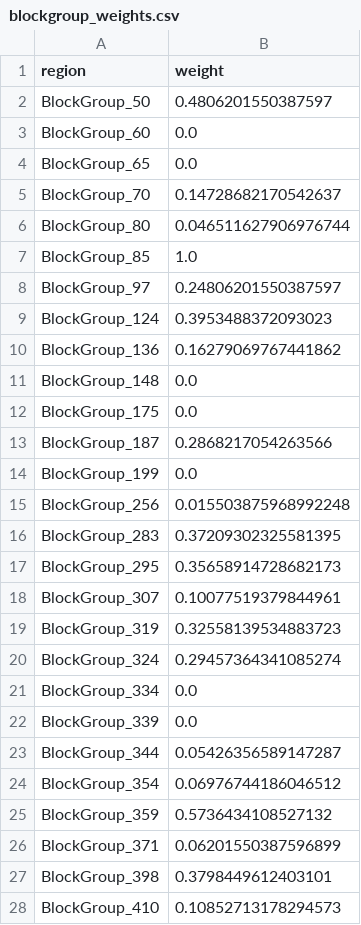
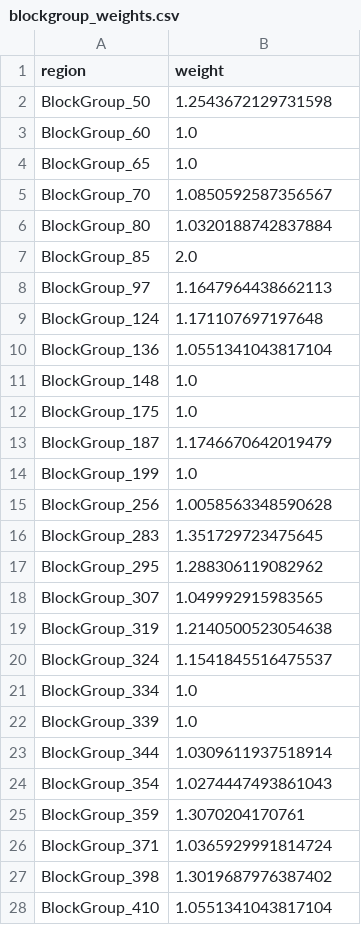
Before and after one commit to trpa-agency/PROTECT, a CSV file: scripts/ra2ce/static/network/blockgroup_weights.csv, drawn as a sheet; only a part is shown; the diff covers the shown part only.

```diff
--- a/scripts/ra2ce/static/network/blockgroup_weights.csv
+++ b/scripts/ra2ce/static/network/blockgroup_weights.csv
@@ -1,28 +1,28 @@
 region,weight
-BlockGroup_50,0.4806201550387597
-BlockGroup_60,0.0
-BlockGroup_65,0.0
-BlockGroup_70,0.14728682170542637
-BlockGroup_80,0.046511627906976744
-BlockGroup_85,1.0
-BlockGroup_97,0.24806201550387597
-BlockGroup_124,0.3953488372093023
-BlockGroup_136,0.16279069767441862
-BlockGroup_148,0.0
-BlockGroup_175,0.0
-BlockGroup_187,0.2868217054263566
-BlockGroup_199,0.0
-BlockGroup_256,0.015503875968992248
-BlockGroup_283,0.37209302325581395
-BlockGroup_295,0.35658914728682173
-BlockGroup_307,0.10077519379844961
-BlockGroup_319,0.32558139534883723
-BlockGroup_324,0.29457364341085274
-BlockGroup_334,0.0
-BlockGroup_339,0.0
-BlockGroup_344,0.05426356589147287
-BlockGroup_354,0.06976744186046512
-BlockGroup_359,0.5736434108527132
-BlockGroup_371,0.06201550387596899
-BlockGroup_398,0.3798449612403101
-BlockGroup_410,0.10852713178294573
+BlockGroup_50,1.2543672129731598
+BlockGroup_60,1.0
+BlockGroup_65,1.0
+BlockGroup_70,1.0850592587356567
+BlockGroup_80,1.0320188742837884
+BlockGroup_85,2.0
+BlockGroup_97,1.1647964438662113
+BlockGroup_124,1.171107697197648
+BlockGroup_136,1.0551341043817104
+BlockGroup_148,1.0
+BlockGroup_175,1.0
+BlockGroup_187,1.1746670642019479
+BlockGroup_199,1.0
+BlockGroup_256,1.0058563348590628
+BlockGroup_283,1.351729723475645
+BlockGroup_295,1.288306119082962
+BlockGroup_307,1.049992915983565
+BlockGroup_319,1.2140500523054638
+BlockGroup_324,1.1541845516475537
+BlockGroup_334,1.0
+BlockGroup_339,1.0
+BlockGroup_344,1.0309611937518914
+BlockGroup_354,1.0274447493861043
+BlockGroup_359,1.3070204170761
+BlockGroup_371,1.0365929991814724
+BlockGroup_398,1.3019687976387402
+BlockGroup_410,1.0551341043817104
```
Also changed, not shown: 50 edited cells elsewhere in this file, scripts/ra2ce/static/network/region_weights.csv, 7 other files.
